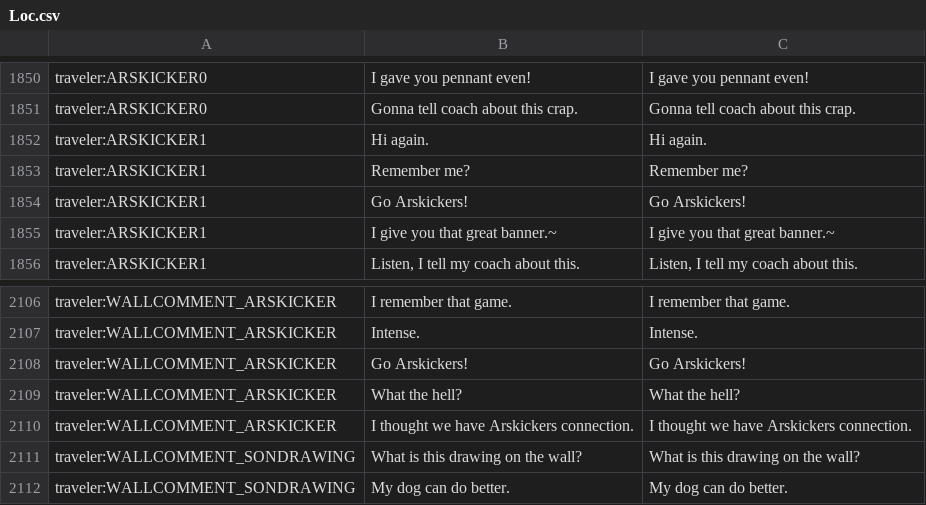
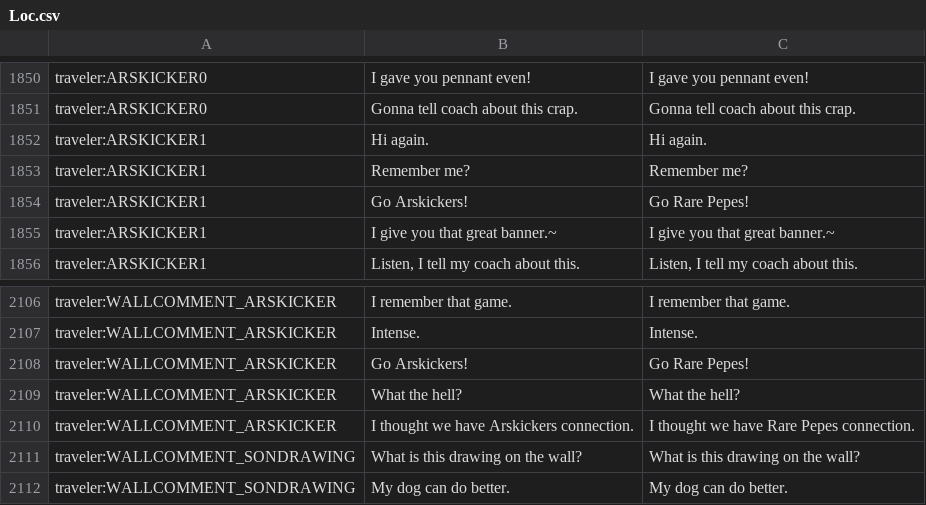
Before and after one commit to mtolly/glory, a CSV file: en-RK/data/Loc.csv, drawn as a sheet; only a part is shown, gaps mark what is left out; the diff names each change by its address in the sheet, - before the commit and + after, or states it on an @@ line.

Commit message:
go rare pepes!

```diff
--- a/en-RK/data/Loc.csv
+++ b/en-RK/data/Loc.csv
-C1854: Go Arskickers!
+C1854: Go Rare Pepes!
-C2108: Go Arskickers!
+C2108: Go Rare Pepes!
-C2110: I thought we have Arskickers connection.
+C2110: I thought we have Rare Pepes connection.
```
Also changed, not shown: 1 other file.
